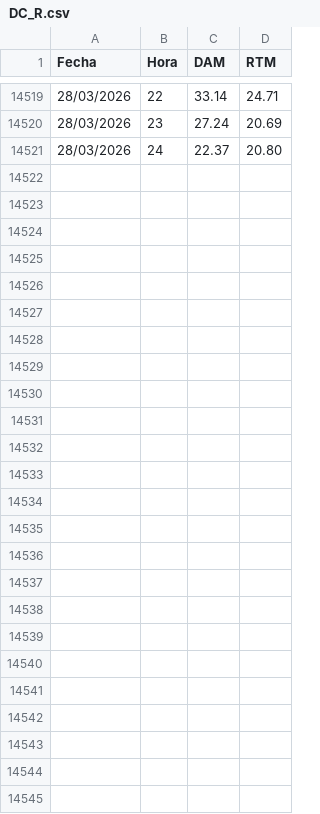
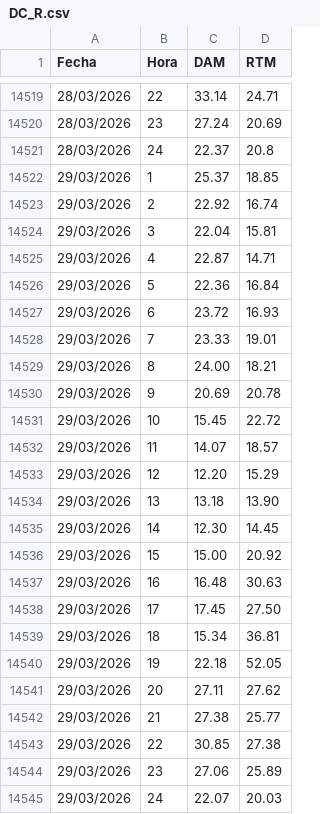
Before and after one commit to AlanSMX/Precios-ERCOT, a CSV file: DC_R.csv, drawn as a sheet; only a part is shown, gaps mark what is left out; the diff covers the shown part only.

```diff
--- a/DC_R.csv
+++ b/DC_R.csv
@@ -14520,2 +14520,26 @@ Fecha,Hora,DAM,RTM
 28/03/2026,23,27.24,20.69
-28/03/2026,24,22.37,20.80
+28/03/2026,24,22.37,20.8
+29/03/2026,1,25.37,18.85
+29/03/2026,2,22.92,16.74
+29/03/2026,3,22.04,15.81
+29/03/2026,4,22.87,14.71
+29/03/2026,5,22.36,16.84
+29/03/2026,6,23.72,16.93
+29/03/2026,7,23.33,19.01
+29/03/2026,8,24.00,18.21
+29/03/2026,9,20.69,20.78
+29/03/2026,10,15.45,22.72
+29/03/2026,11,14.07,18.57
+29/03/2026,12,12.20,15.29
+29/03/2026,13,13.18,13.90
+29/03/2026,14,12.30,14.45
+29/03/2026,15,15.00,20.92
+29/03/2026,16,16.48,30.63
+29/03/2026,17,17.45,27.50
+29/03/2026,18,15.34,36.81
+29/03/2026,19,22.18,52.05
+29/03/2026,20,27.11,27.62
+29/03/2026,21,27.38,25.77
+29/03/2026,22,30.85,27.38
+29/03/2026,23,27.06,25.89
+29/03/2026,24,22.07,20.03
```
Also changed, not shown: 2 edited cells elsewhere in this file, DC_L.csv.
